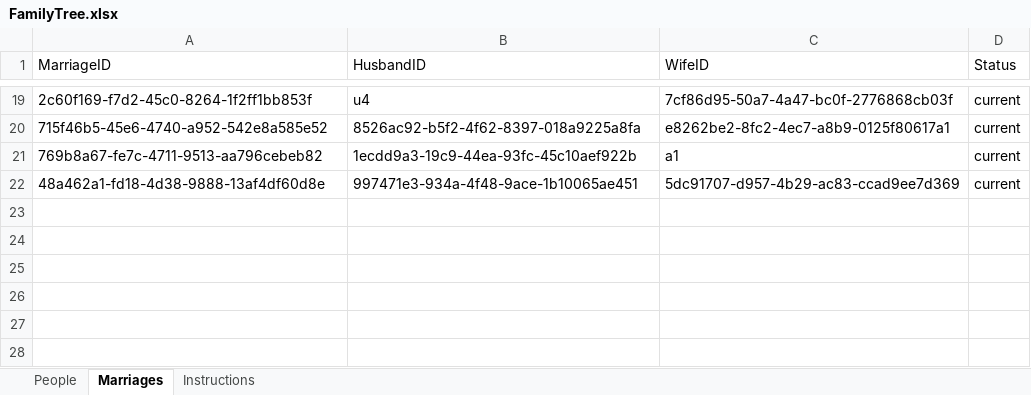
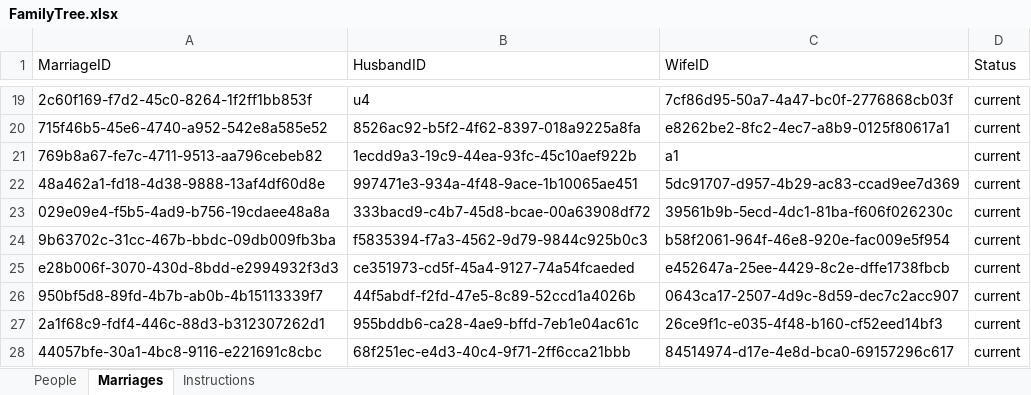
Before and after one commit to BaselGhanem/Ghanem, an Excel workbook: FamilyTree.xlsx, sheet Marriages, drawn as a sheet; only a part is shown, gaps mark what is left out; values as stored, in another font and other column widths than the file's, no borders; the diff names each change by its address in the sheet, - before the commit and + after, or states it on an @@ line.

```diff
--- a/FamilyTree.xlsx (sheet Marriages)
+++ b/FamilyTree.xlsx (sheet Marriages)
+row 23: 029e09e4-f5b5-4ad9-b756-19cdaee48a8a | 333bacd9-c4b7-45d8-bcae-00a63908df72 | 39561b9b-5ecd-4dc1-81ba-f606f026230c | current
+row 24: 9b63702c-31cc-467b-bbdc-09db009fb3ba | f5835394-f7a3-4562-9d79-9844c925b0c3 | b58f2061-964f-46e8-920e-fac009e5f954 | current
+row 25: e28b006f-3070-430d-8bdd-e2994932f3d3 | ce351973-cd5f-45a4-9127-74a54fcaeded | e452647a-25ee-4429-8c2e-dffe1738fbcb | current
+row 26: 950bf5d8-89fd-4b7b-ab0b-4b15113339f7 | 44f5abdf-f2fd-47e5-8c89-52ccd1a4026b | 0643ca17-2507-4d9c-8d59-dec7c2acc907 | current
+row 27: 2a1f68c9-fdf4-446c-88d3-b312307262d1 | 955bddb6-ca28-4ae9-bffd-7eb1e04ac61c | 26ce9f1c-e035-4f48-b160-cf52eed14bf3 | current
+row 28: 44057bfe-30a1-4bc8-9116-e221691c8cbc | 68f251ec-e4d3-40c4-9f71-2ff6cca21bbb | 84514974-d17e-4e8d-bca0-69157296c617 | current
```
Also changed, not shown: sheet People.
